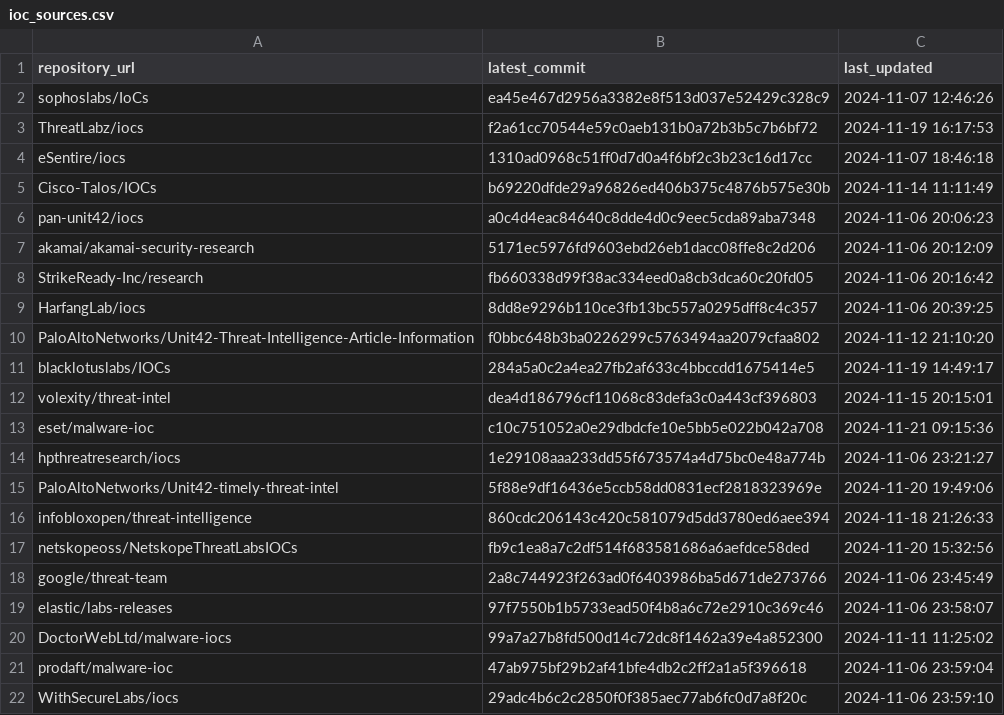
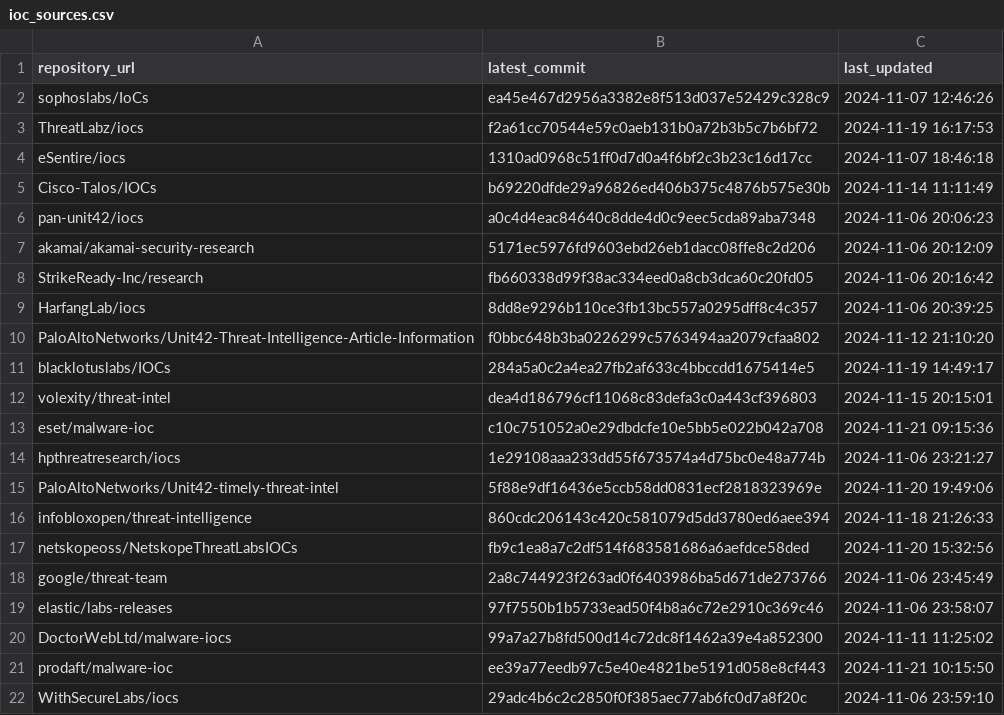
Before and after one commit to sudesh0sudesh/GithubIOC_Collector, a CSV file: ioc_sources.csv, drawn as a sheet.

```diff
--- a/ioc_sources.csv
+++ b/ioc_sources.csv
@@ -20,3 +20,3 @@ elastic/labs-releases,97f7550b1b5733ead50f4b8a6c72e2910c369c46,2024-11-06 23:58:
 DoctorWebLtd/malware-iocs,99a7a27b8fd500d14c72dc8f1462a39e4a852300,2024-11-11 11:25:02
-prodaft/malware-ioc,47ab975bf29b2af41bfe4db2c2ff2a1a5f396618,2024-11-06 23:59:04
+prodaft/malware-ioc,ee39a77eedb97c5e40e4821be5191d058e8cf443,2024-11-21 10:15:50
 WithSecureLabs/iocs,29adc4b6c2c2850f0f385aec77ab6fc0d7a8f20c,2024-11-06 23:59:10
```
Also changed, not shown: 7 other files.
